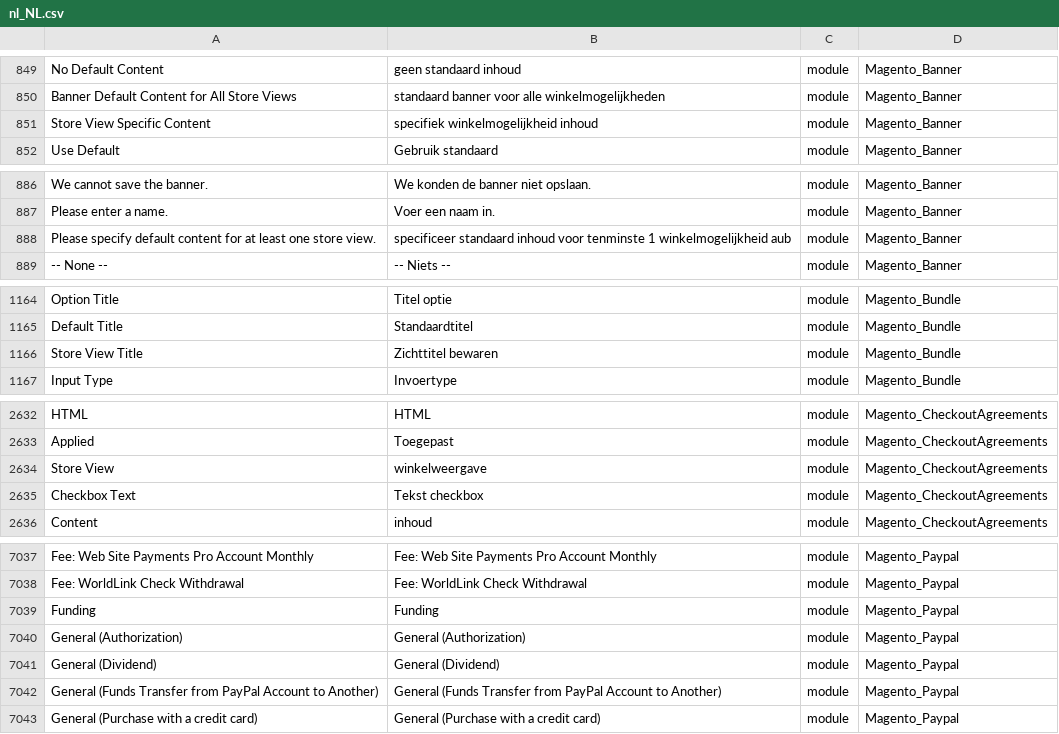
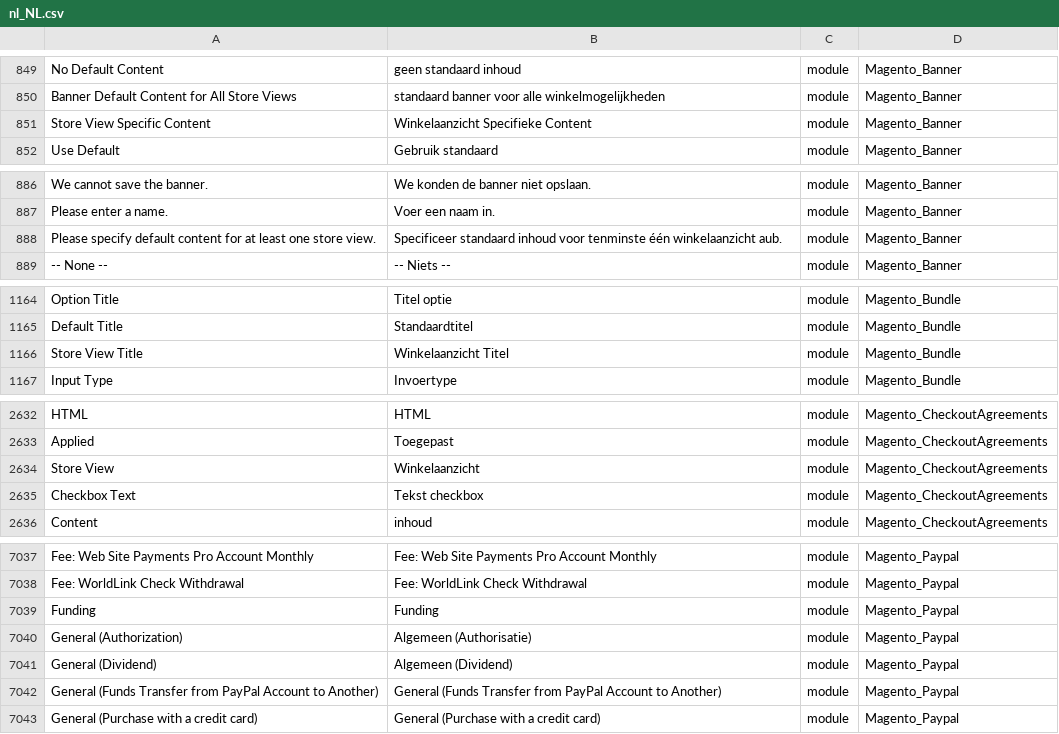
Before and after one commit to ho-nl/magento2-nl_NL, a CSV file: nl_NL.csv, drawn as a sheet; only a part is shown, gaps mark what is left out; the diff covers the shown part only; the diff names each change by its address in the sheet, - before the commit and + after, or states it on an @@ line.

Commit message:
Imported translations from crowdin

```diff
--- a/nl_NL.csv
+++ b/nl_NL.csv
-B851: specifiek winkelmogelijkheid inhoud
+B851: Winkelaanzicht Specifieke Content
-B888: specificeer standaard inhoud voor tenminste 1 winkelmogelijkheid aub
+B888: Specificeer standaard inhoud voor tenminste één winkelaanzicht aub.
-B1166: Zichttitel bewaren
+B1166: Winkelaanzicht Titel
-B2634: winkelweergave
+B2634: Winkelaanzicht
-B7040: General (Authorization)
+B7040: Algemeen (Authorisatie)
-B7041: General (Dividend)
+B7041: Algemeen (Dividend)
```
Also changed, not shown: 35 edited cells elsewhere in this file, 1 other file.
